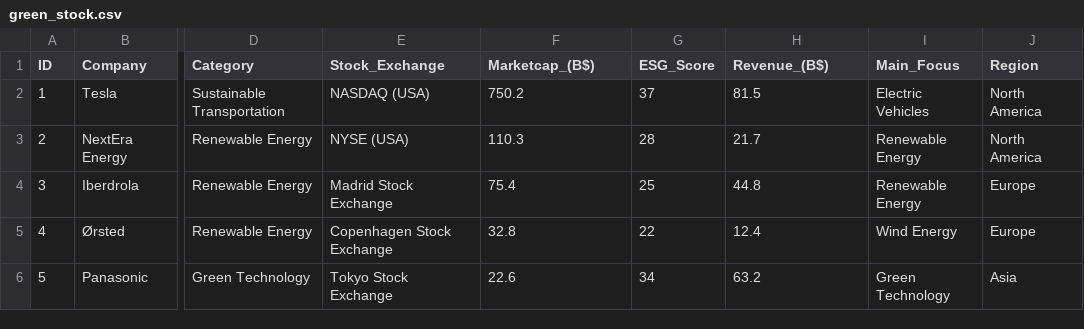
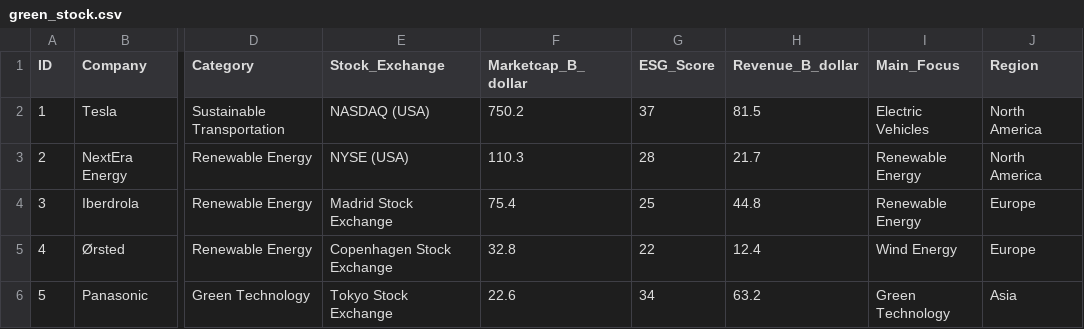
Before and after one commit to ycnsk75/Finboard, a CSV file: data/green_stock.csv, drawn as a sheet; only a part is shown, gaps mark what is left out; the diff names each change by its address in the sheet, - before the commit and + after, or states it on an @@ line.

```diff
--- a/data/green_stock.csv
+++ b/data/green_stock.csv
-F1: Marketcap_(B$)
+F1: Marketcap_B_dollar
-H1: Revenue_(B$)
+H1: Revenue_B_dollar
```
Also changed, not shown: data/green_crypto_carbon.csv.
